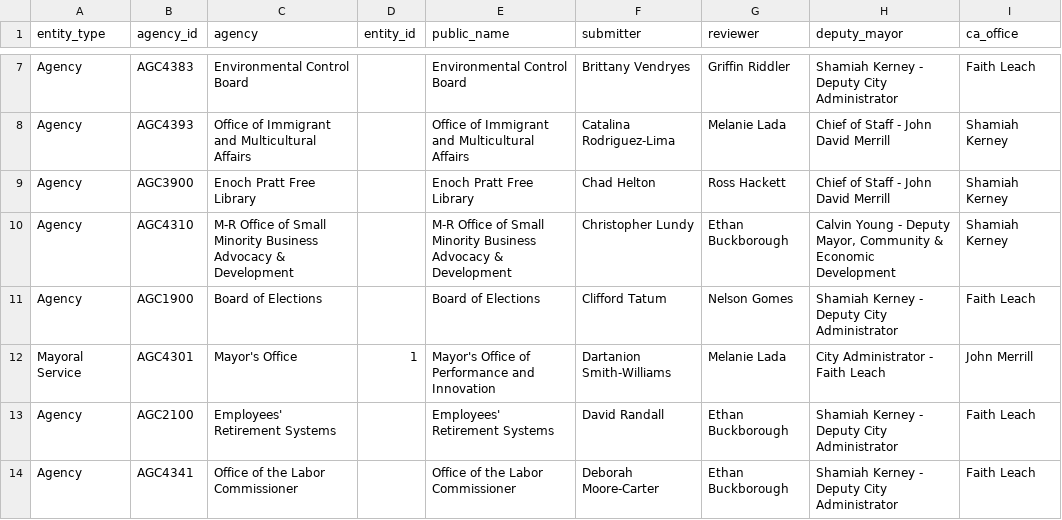
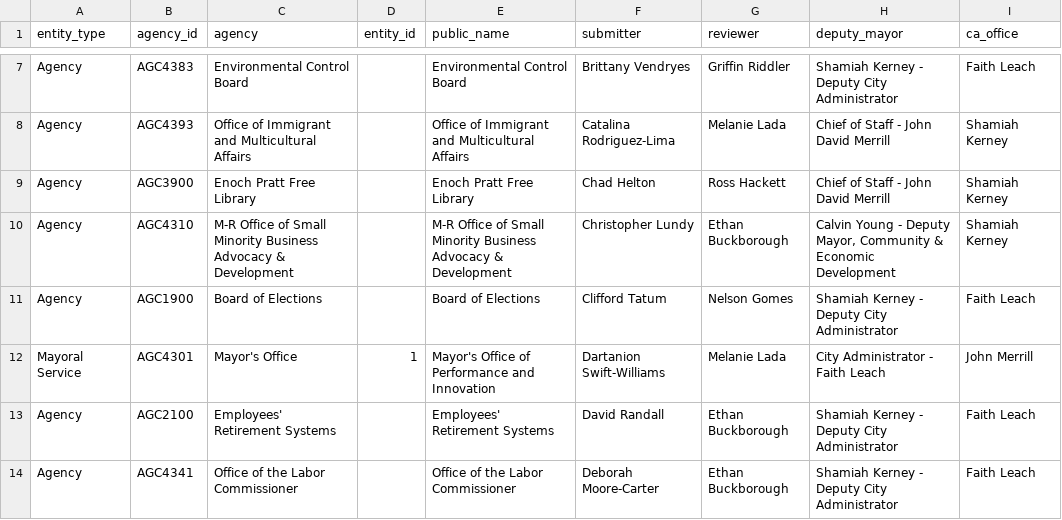
Before and after one commit to city-of-baltimore/cob-performance, a CSV file: database/seed/entity_role_assignments.csv, drawn as a sheet; only a part is shown, gaps mark what is left out.

Commit message:
Fix workspace resolution: ship assignment CSVs, match by user id, drop BCIT fallback
Entity/reviewer role assignments were read from CSVs that existed only in
the repo, not the image, and the workflow.entity_role_assignment table is
never seeded - so every user's assignment lookup was empty and the UI fell
back to the first alphabetical agency (BCIT).

- Dockerfile/.dockerignore: ship entity_role_assignments.csv and
  reviewer_assignments.csv in the image
- user_submitter_choices: also match assignments by submitter_user_id
- users with no valid workspace get an empty selector instead of
  inheriting the first alphabetical agency
- entity_role_assignments.csv: fix 'Dartanion Smith-Williams' name
  variant to Swift-Williams so the name match works

Verified: assignment lookup loads 68 rows in-container; entity submitter
sign-in lands on the correct entity workspace (Overdose Response).

```diff
--- a/database/seed/entity_role_assignments.csv
+++ b/database/seed/entity_role_assignments.csv
@@ -11,3 +11,3 @@ Agency,AGC4310,M-R Office of Small Minority Business Advocacy & Development,,M-R
 Agency,AGC1900,Board of Elections,,Board of Elections,Clifford Tatum,Nelson Gomes,Shamiah Kerney - Deputy City Administrator,Faith Leach
-Mayoral Service,AGC4301,Mayor's Office,1,Mayor's Office of Performance and Innovation,Dartanion Smith-Williams,Melanie Lada,City Administrator - Faith Leach,John Merrill
+Mayoral Service,AGC4301,Mayor's Office,1,Mayor's Office of Performance and Innovation,Dartanion Swift-Williams,Melanie Lada,City Administrator - Faith Leach,John Merrill
 Agency,AGC2100,Employees' Retirement Systems,,Employees' Retirement Systems,David Randall,Ethan Buckborough,Shamiah Kerney - Deputy City Administrator,Faith Leach
```
Also changed, not shown: 3 other files.
